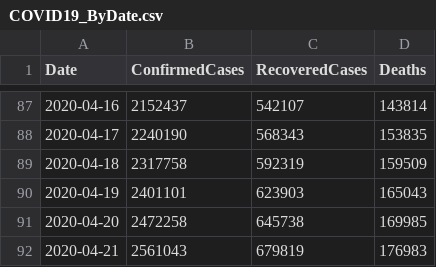
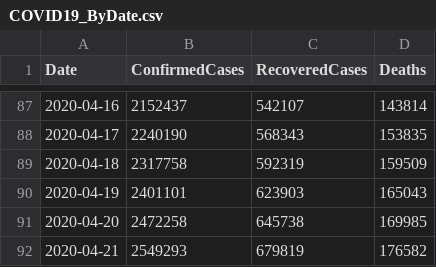
Before and after one commit to kevorkkeheian/covid-19-archived, a CSV file: datasets/COVID19_ByDate.csv, drawn as a sheet; only a part is shown, gaps mark what is left out.

```diff
--- a/datasets/COVID19_ByDate.csv
+++ b/datasets/COVID19_ByDate.csv
@@ -91,2 +91,2 @@ Date,ConfirmedCases,RecoveredCases,Deaths
 2020-04-20,2472258,645738,169985
-2020-04-21,2561043,679819,176983
+2020-04-21,2549293,679819,176582
```
